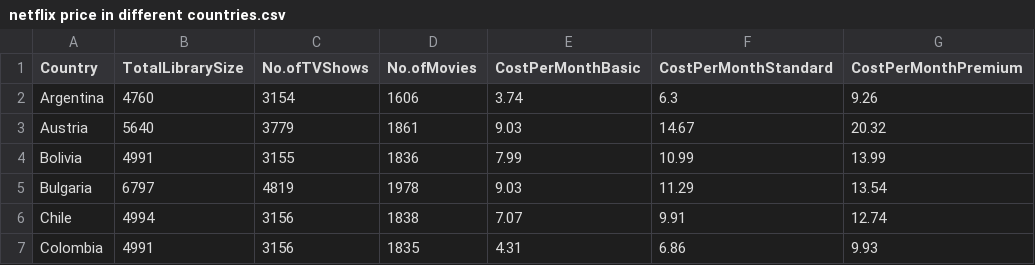
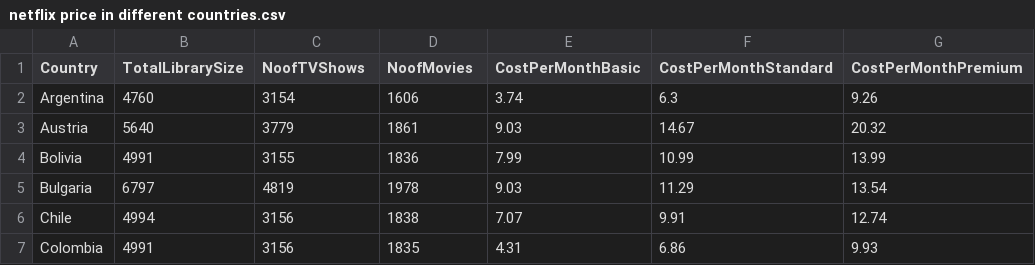
Before and after one commit to jdun0016/3179DV, a CSV file: netflix price in different countries.csv, drawn as a sheet; only a part is shown.

Commit message:
Update netflix price in different countries.csv

```diff
--- a/netflix price in different countries.csv
+++ b/netflix price in different countries.csv
@@ -1,2 +1,2 @@
-Country,TotalLibrarySize,No.ofTVShows,No.ofMovies,CostPerMonthBasic,CostPerMonthStandard,CostPerMonthPremium
+Country,TotalLibrarySize,NoofTVShows,NoofMovies,CostPerMonthBasic,CostPerMonthStandard,CostPerMonthPremium
 Argentina,4760,3154,1606,3.74,6.3,9.26
```
